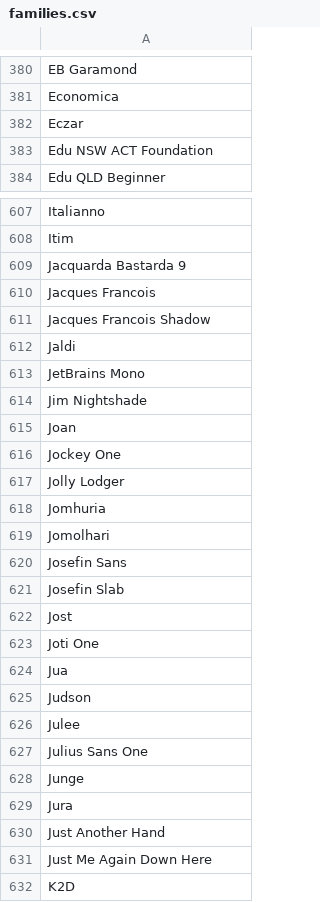
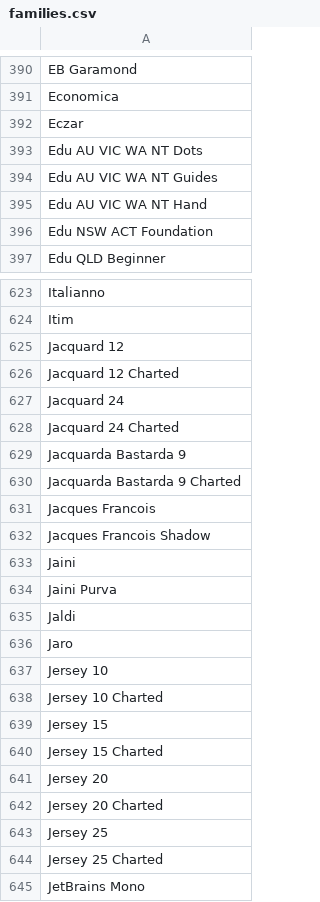
Before and after one commit to WordPressBugBounty/plugins-smart-slider-3, a CSV file: smart-slider-3/Nextend/Framework/Font/Sources/GoogleFonts/families.csv, drawn as a sheet; only a part is shown, gaps mark what is left out; the shorter side is filled out with more unchanged rows; the diff covers the shown part only.

```diff
--- a/smart-slider-3/Nextend/Framework/Font/Sources/GoogleFonts/families.csv
+++ b/smart-slider-3/Nextend/Framework/Font/Sources/GoogleFonts/families.csv
@@ -382,2 +392,5 @@ Economica
 Eczar
+Edu AU VIC WA NT Dots
+Edu AU VIC WA NT Guides
+Edu AU VIC WA NT Hand
 Edu NSW ACT Foundation
@@ -608,6 +624,22 @@ Italianno
 Itim
+Jacquard 12
+Jacquard 12 Charted
+Jacquard 24
+Jacquard 24 Charted
 Jacquarda Bastarda 9
+Jacquarda Bastarda 9 Charted
 Jacques Francois
 Jacques Francois Shadow
+Jaini
+Jaini Purva
 Jaldi
+Jaro
+Jersey 10
+Jersey 10 Charted
+Jersey 15
+Jersey 15 Charted
+Jersey 20
+Jersey 20 Charted
+Jersey 25
+Jersey 25 Charted
 JetBrains Mono
```
Also changed, not shown: 88 added rows elsewhere in this file, 47 other files.
